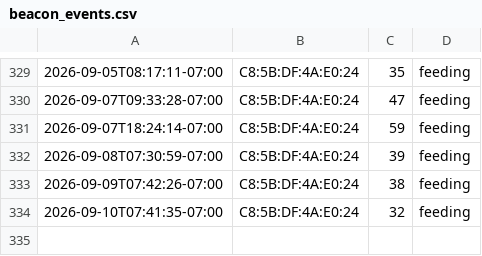
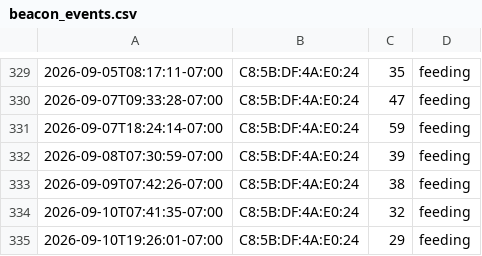
Before and after one commit to bobarke2000/dogfood, a CSV file: beacon_events.csv, drawn as a sheet; only a part is shown, gaps mark what is left out; the diff names each change by its address in the sheet, - before the commit and + after, or states it on an @@ line.

Commit message:
Update CSV 2026-09-10 19:26:01

```diff
--- a/beacon_events.csv
+++ b/beacon_events.csv
+row 335: 2026-09-10T19:26:01-07:00 | C8:5B:DF:4A:E0:24 | 29 | feeding
```
